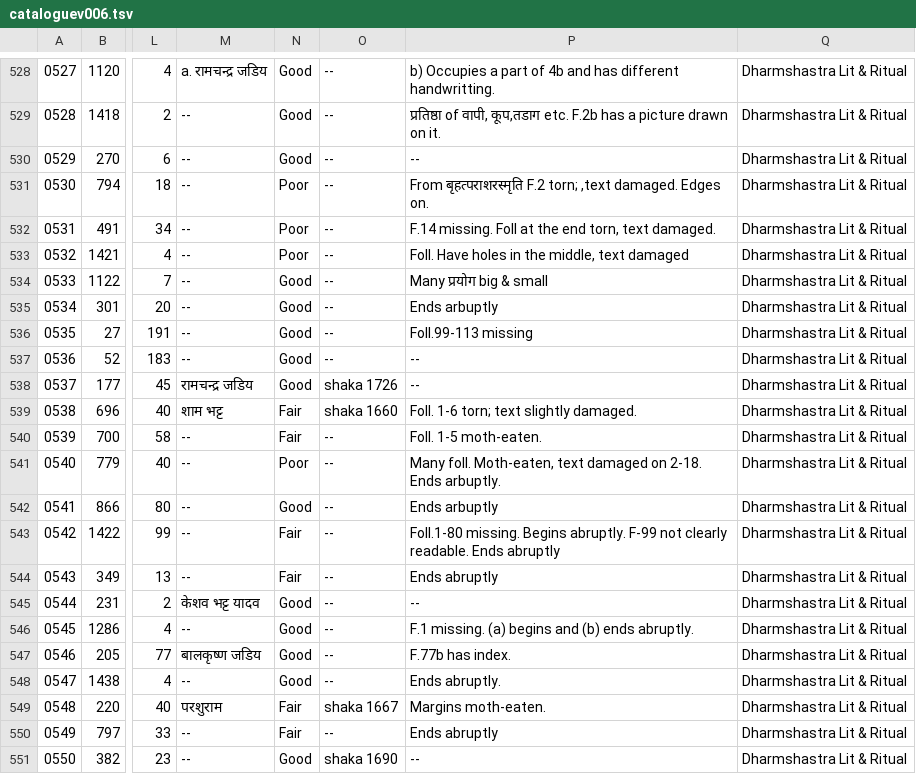
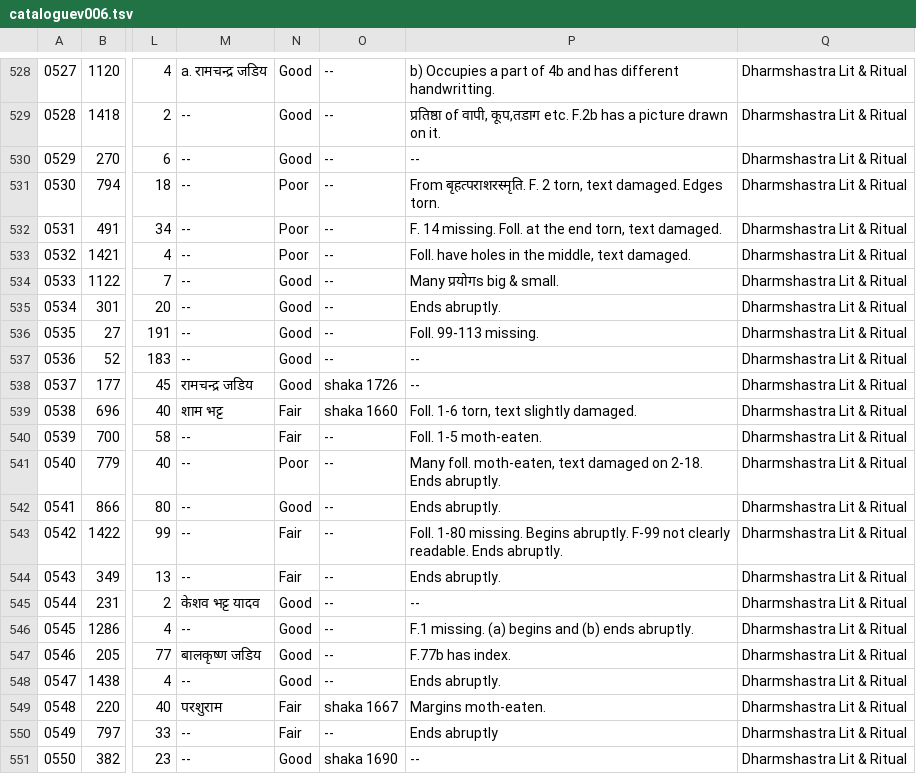
Before and after one commit to drdhaval2785/ChunilalGandhiVidyabhavan, a TSV file: derivedFiles/cataloguev006.tsv, drawn as a sheet; only a part is shown, gaps mark what is left out; the diff names each change by its address in the sheet, - before the commit and + after, or states it on an @@ line.

```diff
--- a/derivedFiles/cataloguev006.tsv
+++ b/derivedFiles/cataloguev006.tsv
-P531: From बृहत्पराशरस्मृति F.2 torn; ,text damaged. Edges on.
+P531: From बृहत्पराशरस्मृति. F. 2 torn, text damaged. Edges torn.
-P532: F.14 missing. Foll at the…
+P532: F. 14 missing. Foll. at the…
-P533: Foll. Have holes in the middle, text damaged
+P533: Foll. have holes in the middle, text damaged.
-P534: Many प्रयोग big & small
+P534: Many प्रयोगs big & small.
-P535: Ends arbuptly
+P535: Ends abruptly.
-P536: Foll.99-113 missing
+P536: Foll. 99-113 missing.
-P539: Foll. 1-6 torn; text slightly damaged.
+P539: Foll. 1-6 torn, text slightly damaged.
-P541: Many foll. Moth-eaten, text damaged on 2-18. Ends arbuptly.
+P541: Many foll. moth-eaten, text damaged on 2-18. Ends abruptly.
-P542: Ends arbuptly
+P542: Ends abruptly.
-P543: Foll.1-80 missing. Begins abruptly. F-99 not clearly readable. Ends abruptly
+P543: Foll. 1-80 missing. Begins abruptly. F-99 not clearly readable. Ends abruptly.
-P544: Ends abruptly
+P544: Ends abruptly.
```
Also changed, not shown: 1 other file.
